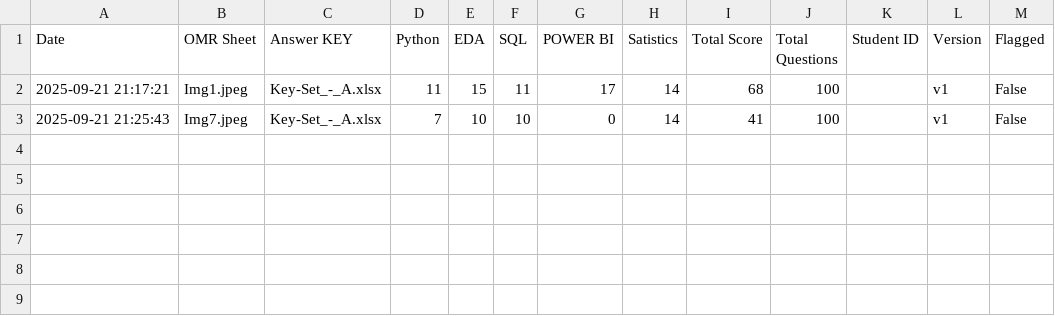
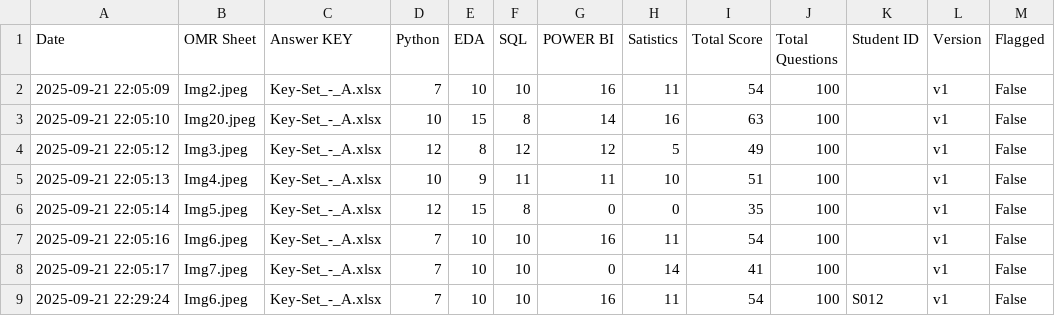
Before and after one commit to aryaanand055/OMR-Evaluator, a CSV file: uploads/evaluations.csv, drawn as a sheet.

```diff
--- a/uploads/evaluations.csv
+++ b/uploads/evaluations.csv
@@ -1,3 +1,9 @@
 Date,OMR Sheet,Answer KEY,Python,EDA,SQL,POWER BI,Satistics,Total Score,Total Questions,Student ID,Version,Flagged
-2025-09-21 21:17:21,Img1.jpeg,Key-Set_-_A.xlsx,11,15,11,17,14,68,100,,v1,False
-2025-09-21 21:25:43,Img7.jpeg,Key-Set_-_A.xlsx,7,10,10,0,14,41,100,,v1,False
+2025-09-21 22:05:09,Img2.jpeg,Key-Set_-_A.xlsx,7,10,10,16,11,54,100,,v1,False
+2025-09-21 22:05:10,Img20.jpeg,Key-Set_-_A.xlsx,10,15,8,14,16,63,100,,v1,False
+2025-09-21 22:05:12,Img3.jpeg,Key-Set_-_A.xlsx,12,8,12,12,5,49,100,,v1,False
+2025-09-21 22:05:13,Img4.jpeg,Key-Set_-_A.xlsx,10,9,11,11,10,51,100,,v1,False
+2025-09-21 22:05:14,Img5.jpeg,Key-Set_-_A.xlsx,12,15,8,0,0,35,100,,v1,False
+2025-09-21 22:05:16,Img6.jpeg,Key-Set_-_A.xlsx,7,10,10,16,11,54,100,,v1,False
+2025-09-21 22:05:17,Img7.jpeg,Key-Set_-_A.xlsx,7,10,10,0,14,41,100,,v1,False
+2025-09-21 22:29:24,Img6.jpeg,Key-Set_-_A.xlsx,7,10,10,16,11,54,100,S012,v1,False
```
Also changed, not shown: 6 other files.
